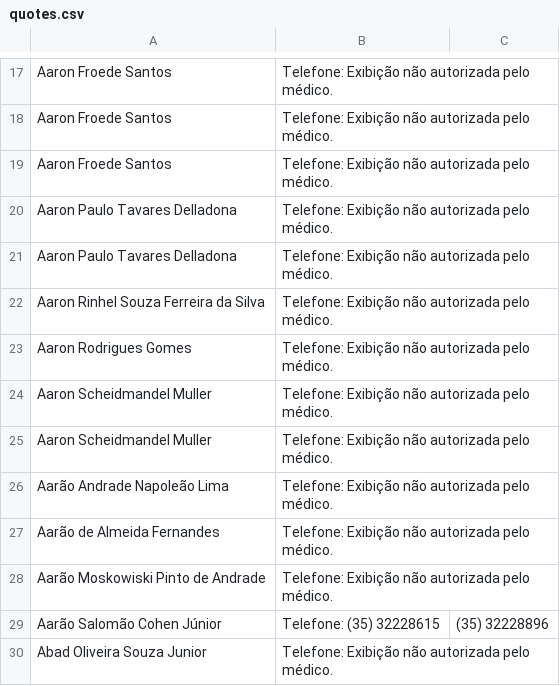
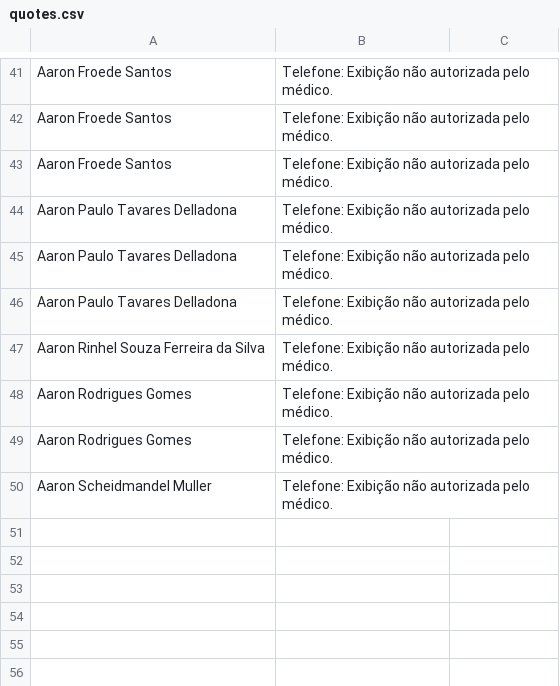
Before and after one commit to tecnodiniz/python-webscraping-1, a CSV file: quotes.csv, drawn as a sheet; only a part is shown, gaps mark what is left out; the diff covers the shown part only.

```diff
--- a/quotes.csv
+++ b/quotes.csv
@@ -21,10 +45,6 @@ Aaron Paulo Tavares Delladona, Telefone: Exibição não autorizada pelo médico
 Aaron Paulo Tavares Delladona, Telefone: Exibição não autorizada pelo médico.
+Aaron Paulo Tavares Delladona, Telefone: Exibição não autorizada pelo médico.
 Aaron Rinhel Souza Ferreira da Silva, Telefone: Exibição não autorizada pelo médico.
 Aaron Rodrigues Gomes, Telefone: Exibição não autorizada pelo médico.
+Aaron Rodrigues Gomes, Telefone: Exibição não autorizada pelo médico.
 Aaron Scheidmandel Muller, Telefone: Exibição não autorizada pelo médico.
-Aaron Scheidmandel Muller, Telefone: Exibição não autorizada pelo médico.
-Aarão Andrade Napoleão Lima, Telefone: Exibição não autorizada pelo médico.
-Aarão de Almeida Fernandes, Telefone: Exibição não autorizada pelo médico.
-Aarão Moskowiski Pinto de Andrade, Telefone: Exibição não autorizada pelo médico.
-Aarão Salomão Cohen Júnior, Telefone: (35) 32228615, (35) 32228896
-Abad Oliveira Souza Junior, Telefone: Exibição não autorizada pelo médico.
```
Also changed, not shown: 24 added rows and 16 edited cells elsewhere in this file, 2 other files.
